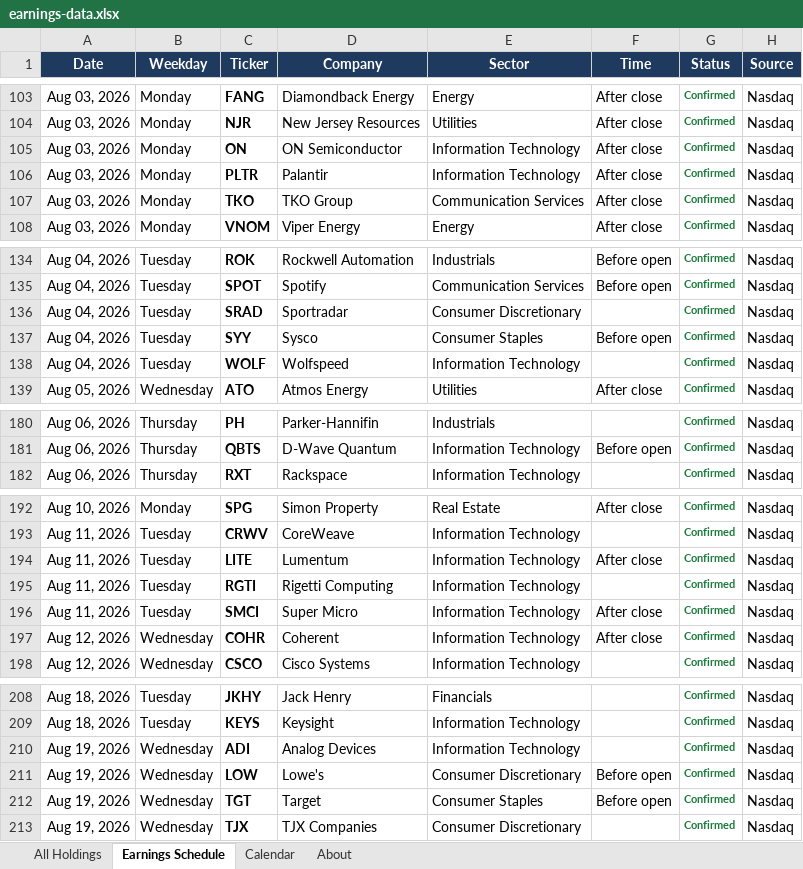
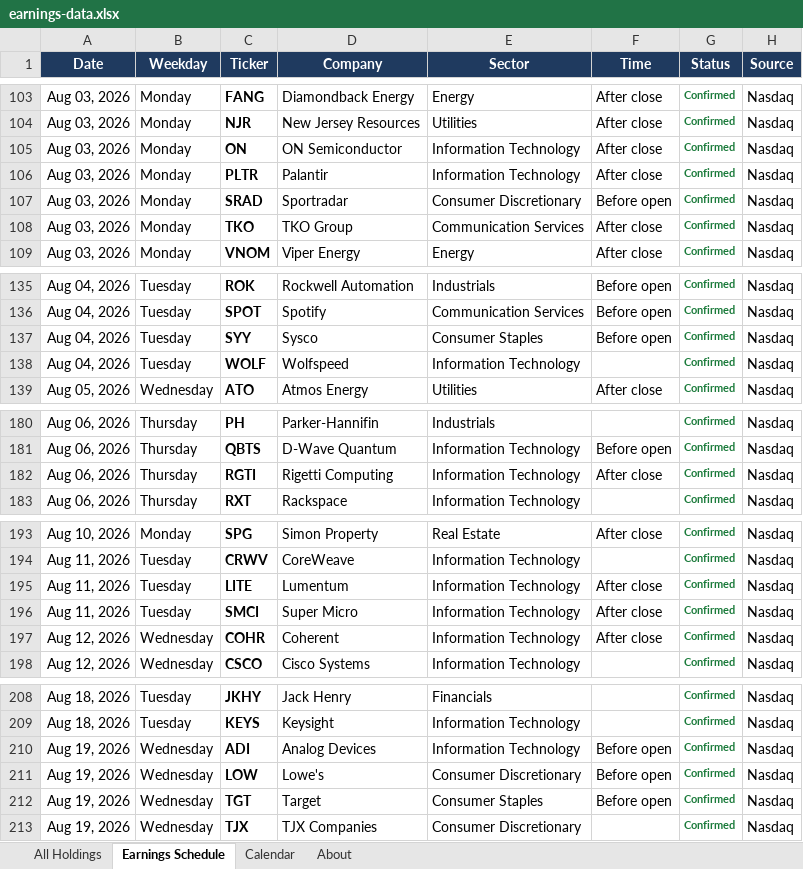
Before and after one commit to alexpkatz/earnings-calendar, an Excel workbook: earnings-data.xlsx, sheet Earnings Schedule, drawn as a sheet; only a part is shown, gaps mark what is left out; values as stored, in another font and other column widths than the file's, no borders; removed rows and columns are numbered as before the commit, all else as after; the diff names each change by its address in the sheet, - before the commit and + after, or states it on an @@ line.

```diff
--- a/earnings-data.xlsx (sheet Earnings Schedule)
+++ b/earnings-data.xlsx (sheet Earnings Schedule)
+row 107: Aug 03, 2026 | Monday | SRAD | Sportradar | Consumer Discretionary | Before open | Confirmed | Nasdaq
-row 136: Aug 04, 2026 | Tuesday | SRAD | Sportradar | Consumer Discretionary |  | Confirmed | Nasdaq
+row 182: Aug 06, 2026 | Thursday | RGTI | Rigetti Computing | Information Technology | After close | Confirmed | Nasdaq
-row 195: Aug 11, 2026 | Tuesday | RGTI | Rigetti Computing | Information Technology |  | Confirmed | Nasdaq
-F210 (Time): (empty)
+F210 (Time): Before open
```
Also changed, not shown: sheet All Holdings, sheet Calendar, sheet About, 1 other file.
